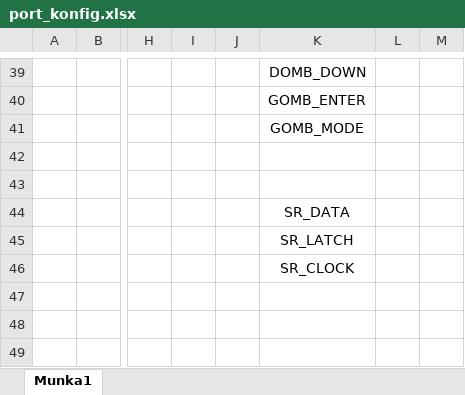
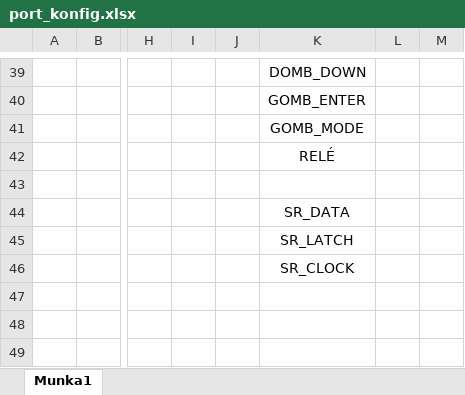
Before and after one commit to bagobalint10/robotlampa_final_s, an Excel workbook: Info/port_konfig.xlsx, sheet Munka1, drawn as a sheet; only a part is shown, gaps mark what is left out; values as stored, in another font and other column widths than the file's, no borders; charts and pictures not drawn; the diff names each change by its address in the sheet, - before the commit and + after, or states it on an @@ line.

Commit message:
relé engedélyezés hozzá adva

```diff
--- a/Info/port_konfig.xlsx (sheet Munka1)
+++ b/Info/port_konfig.xlsx (sheet Munka1)
-K42: (empty)
+K42: RELÉ
```
Also changed, not shown: 5 other files.
